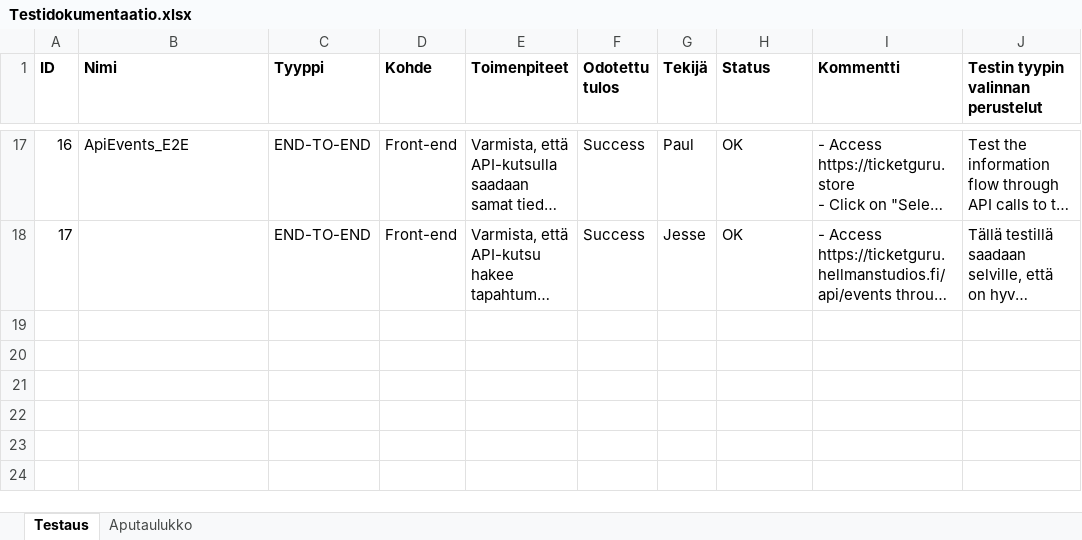
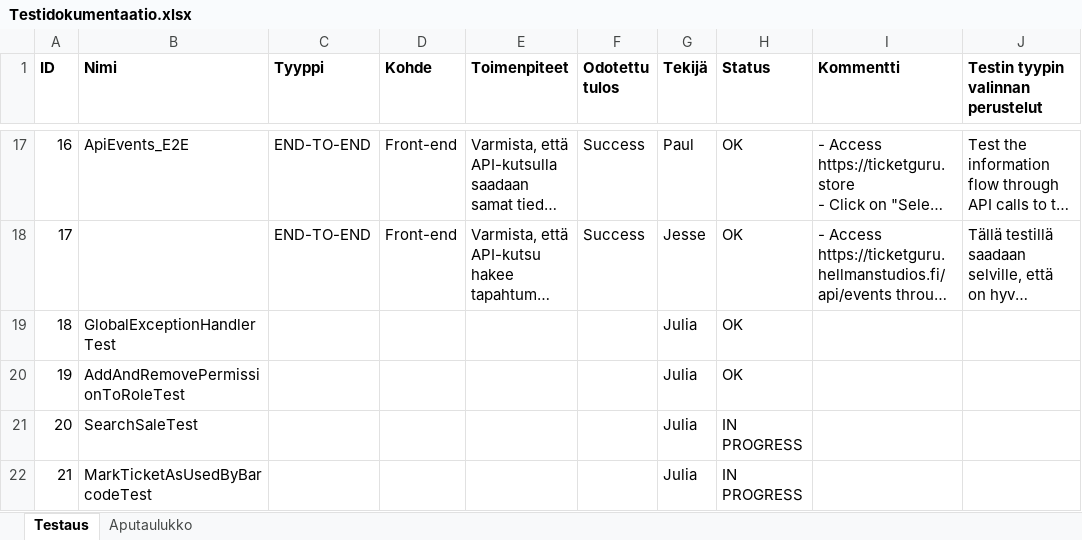
Before and after one commit to marttyyriroskis/nat20-ticketguru, an Excel workbook: TESTDocs/Testidokumentaatio.xlsx, sheet Testaus, drawn as a sheet; only a part is shown, gaps mark what is left out; long unchanged cells end in …; values as stored, in another font and other column widths than the file's, no borders; conditional formats and table styles not drawn; the diff names each change by its address in the sheet, - before the commit and + after, or states it on an @@ line.

Commit message:
Add four integration tests + fix EventRepositoryTest + edit documentation

```diff
--- a/TESTDocs/Testidokumentaatio.xlsx (sheet Testaus)
+++ b/TESTDocs/Testidokumentaatio.xlsx (sheet Testaus)
+row 19: 18 | GlobalExceptionHandlerTest |  |  |  |  | Julia | OK
+row 20: 19 | AddAndRemovePermissionToRoleTest |  |  |  |  | Julia | OK
+row 21: 20 | SearchSaleTest |  |  |  |  | Julia | IN PROGRESS
+row 22: 21 | MarkTicketAsUsedByBarcodeTest |  |  |  |  | Julia | IN PROGRESS
```
Also changed, not shown: 8 other files.
